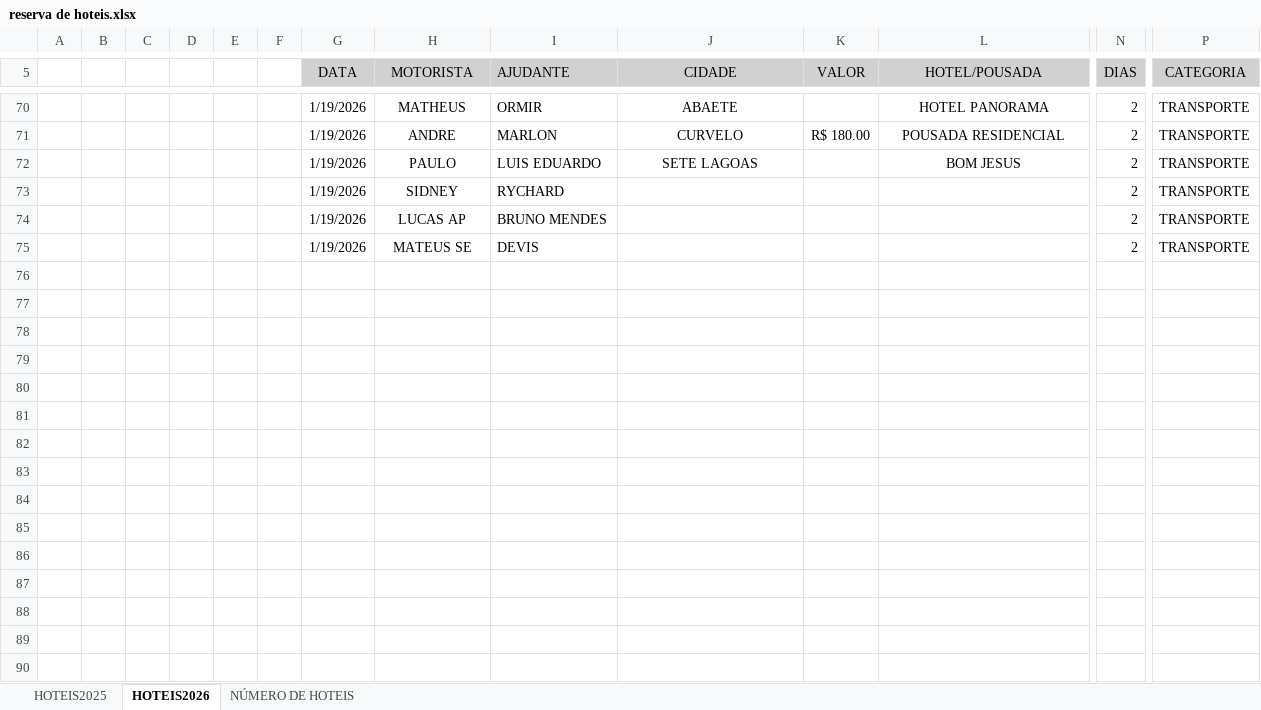
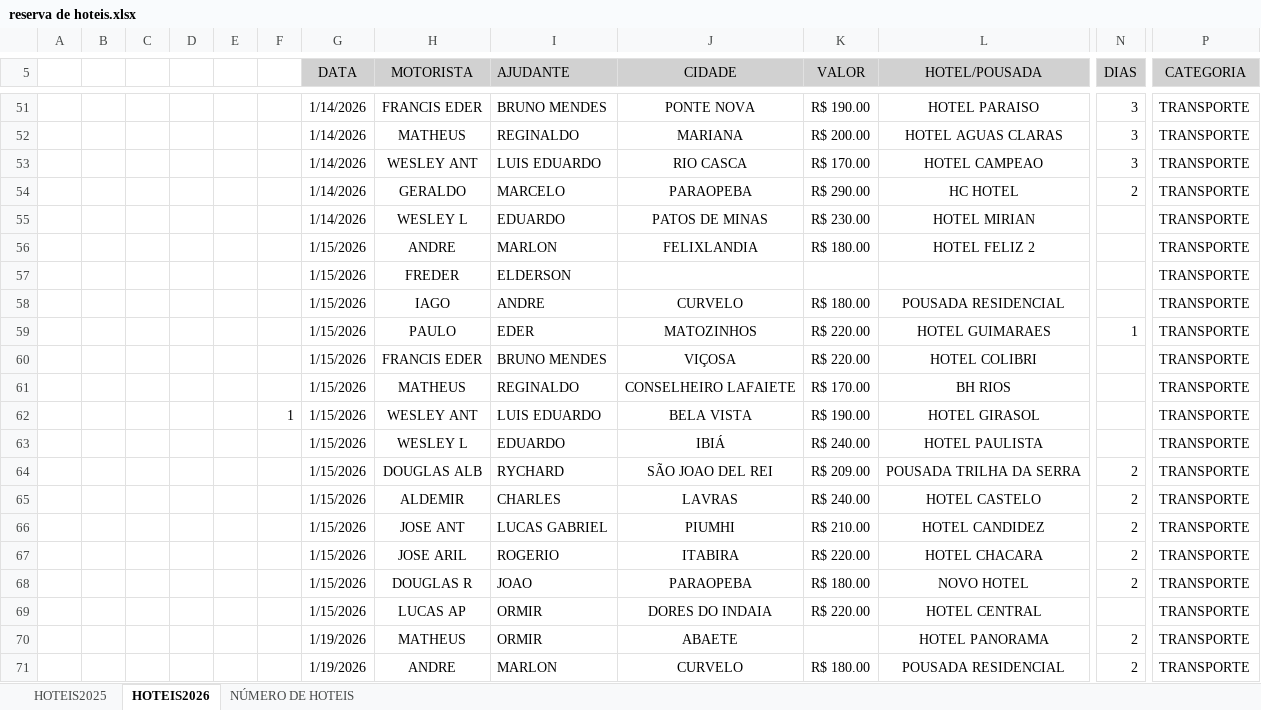
Before and after one commit to jhonnyoraculos/dashboard, an Excel workbook: data/reserva de hoteis.xlsx, sheet HOTEIS2026, drawn as a sheet; only a part is shown, gaps mark what is left out; the shorter side is filled out with more unchanged rows; values as stored, in another font and other column widths than the file's, no borders; rows hold the shown columns only; the diff covers the shown part only; the diff names each change by its address in the sheet, - before the commit and + after, or states it on an @@ line.

Commit message:
Atualizacao automatica 2026-01-19 11:49

```diff
--- a/data/reserva de hoteis.xlsx (sheet HOTEIS2026)
+++ b/data/reserva de hoteis.xlsx (sheet HOTEIS2026)
+row 51:  |  |  |  |  |  | 1/14/2026 | FRANCIS EDER | BRUNO MENDES | PONTE NOVA | R$ 190.00 | HOTEL PARAISO | 3 | TRANSPORTE
+row 52:  |  |  |  |  |  | 1/14/2026 | MATHEUS | REGINALDO | MARIANA | R$ 200.00 | HOTEL AGUAS CLARAS | 3 | TRANSPORTE
+row 53:  |  |  |  |  |  | 1/14/2026 | WESLEY ANT | LUIS EDUARDO | RIO CASCA | R$ 170.00 | HOTEL CAMPEAO | 3 | TRANSPORTE
+row 54:  |  |  |  |  |  | 1/14/2026 | GERALDO | MARCELO | PARAOPEBA | R$ 290.00 | HC HOTEL | 2 | TRANSPORTE
+row 55:  |  |  |  |  |  | 1/14/2026 | WESLEY L | EDUARDO | PATOS DE MINAS | R$ 230.00 | HOTEL MIRIAN |  | TRANSPORTE
+row 56:  |  |  |  |  |  | 1/15/2026 | ANDRE | MARLON | FELIXLANDIA | R$ 180.00 | HOTEL FELIZ 2 |  | TRANSPORTE
+row 57:  |  |  |  |  |  | 1/15/2026 | FREDER | ELDERSON |  |  |  |  | TRANSPORTE
+row 58:  |  |  |  |  |  | 1/15/2026 | IAGO | ANDRE | CURVELO | R$ 180.00 | POUSADA RESIDENCIAL |  | TRANSPORTE
+row 59:  |  |  |  |  |  | 1/15/2026 | PAULO | EDER | MATOZINHOS | R$ 220.00 | HOTEL GUIMARAES | 1 | TRANSPORTE
+row 60:  |  |  |  |  |  | 1/15/2026 | FRANCIS EDER | BRUNO MENDES | VIÇOSA | R$ 220.00 | HOTEL COLIBRI |  | TRANSPORTE
+row 61:  |  |  |  |  |  | 1/15/2026 | MATHEUS | REGINALDO | CONSELHEIRO LAFAIETE | R$ 170.00 | BH RIOS |  | TRANSPORTE
+row 62:  |  |  |  |  | 1 | 1/15/2026 | WESLEY ANT | LUIS EDUARDO | BELA VISTA | R$ 190.00 | HOTEL GIRASOL |  | TRANSPORTE
+row 63:  |  |  |  |  |  | 1/15/2026 | WESLEY L | EDUARDO | IBIÁ | R$ 240.00 | HOTEL PAULISTA |  | TRANSPORTE
+row 64:  |  |  |  |  |  | 1/15/2026 | DOUGLAS ALB | RYCHARD | SÃO JOAO DEL REI | R$ 209.00 | POUSADA TRILHA DA SERRA | 2 | TRANSPORTE
+row 65:  |  |  |  |  |  | 1/15/2026 | ALDEMIR | CHARLES | LAVRAS | R$ 240.00 | HOTEL CASTELO | 2 | TRANSPORTE
+row 66:  |  |  |  |  |  | 1/15/2026 | JOSE ANT | LUCAS GABRIEL | PIUMHI | R$ 210.00 | HOTEL CANDIDEZ | 2 | TRANSPORTE
+row 67:  |  |  |  |  |  | 1/15/2026 | JOSE ARIL | ROGERIO | ITABIRA | R$ 220.00 | HOTEL CHACARA | 2 | TRANSPORTE
+row 68:  |  |  |  |  |  | 1/15/2026 | DOUGLAS R | JOAO | PARAOPEBA | R$ 180.00 | NOVO HOTEL | 2 | TRANSPORTE
+row 69:  |  |  |  |  |  | 1/15/2026 | LUCAS AP | ORMIR | DORES DO INDAIA | R$ 220.00 | HOTEL CENTRAL |  | TRANSPORTE
```
Also changed, not shown: 4 added rows and 40 hidden or unhidden rows elsewhere in this sheet.
